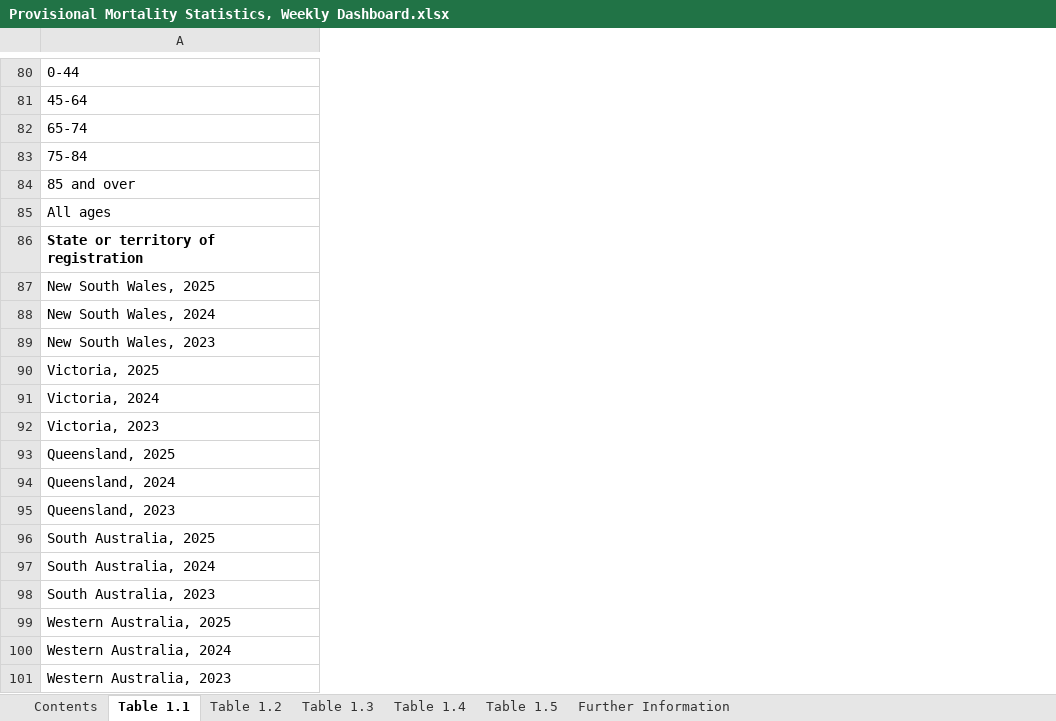
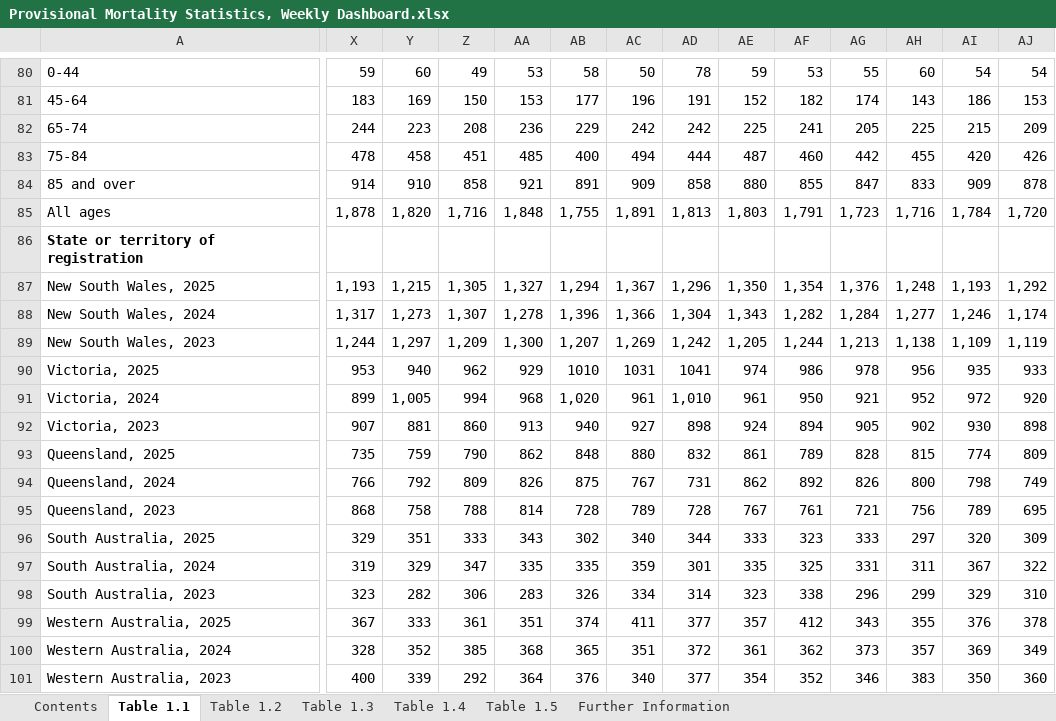
Before and after one commit to Mike-Honey/covid-19-au-vaccinations, an Excel workbook: Provisional Mortality Statistics, Weekly Dashboard.xlsx, sheet Table 1.1, drawn as a sheet; only a part is shown, gaps mark what is left out; values as stored, in another font and other column widths than the file's, no borders; charts and pictures not drawn; removed rows and columns are numbered as before the commit, all else as after; rows hold the shown columns only; the diff covers the shown part only; the diff names each change by its address in the sheet, - before the commit and + after, or states it on an @@ line.

```diff
--- a/Provisional Mortality Statistics, Weekly Dashboard.xlsx (sheet Table 1.1)
+++ b/Provisional Mortality Statistics, Weekly Dashboard.xlsx (sheet Table 1.1)
+column X, rows 80-85: 59 | 183 | 244 | 478 | 914 | 1,878; rows 88-89: 1,317 | 1,244; rows 91-92: 899 | 907; rows 94-98: 766 | 868 | 329 | 319 | 323; rows 100-101: 328 | 400
+column Y, rows 80-85: 60 | 169 | 223 | 458 | 910 | 1,820; rows 88-89: 1,273 | 1,297; rows 91-92: 1,005 | 881; rows 94-98: 792 | 758 | 351 | 329 | 282; rows 100-101: 352 | 339
+column Z, rows 80-85: 49 | 150 | 208 | 451 | 858 | 1,716; rows 88-89: 1,307 | 1,209; rows 91-92: 994 | 860; rows 94-98: 809 | 788 | 333 | 347 | 306; rows 100-101: 385 | 292
+column AA, rows 80-85: 53 | 153 | 236 | 485 | 921 | 1,848; rows 88-89: 1,278 | 1,300; rows 91-92: 968 | 913; rows 94-98: 826 | 814 | 343 | 335 | 283; rows 100-101: 368 | 364
+column AB, rows 80-85: 58 | 177 | 229 | 400 | 891 | 1,755; rows 88-89: 1,396 | 1,207; rows 91-92: 1,020 | 940; rows 94-98: 875 | 728 | 302 | 335 | 326; rows 100-101: 365 | 376
+column AC, rows 80-85: 50 | 196 | 242 | 494 | 909 | 1,891; rows 88-89: 1,366 | 1,269; rows 91-92: 961 | 927; rows 94-98: 767 | 789 | 340 | 359 | 334; rows 100-101: 351 | 340
+column AD, rows 80-85: 78 | 191 | 242 | 444 | 858 | 1,813; rows 88-89: 1,304 | 1,242; rows 91-92: 1,010 | 898; rows 94-98: 731 | 728 | 344 | 301 | 314; rows 100-101: 372 | 377
+column AE, rows 80-85: 59 | 152 | 225 | 487 | 880 | 1,803; rows 88-89: 1,343 | 1,205; rows 91-92: 961 | 924; rows 94-98: 862 | 767 | 333 | 335 | 323; rows 100-101: 361 | 354
+column AF, rows 80-85: 53 | 182 | 241 | 460 | 855 | 1,791; rows 88-89: 1,282 | 1,244; rows 91-92: 950 | 894; rows 94-98: 892 | 761 | 323 | 325 | 338; rows 100-101: 362 | 352
+column AG, rows 80-85: 55 | 174 | 205 | 442 | 847 | 1,723; rows 88-89: 1,284 | 1,213; rows 91-92: 921 | 905; rows 94-98: 826 | 721 | 333 | 331 | 296; rows 100-101: 373 | 346
+column AH, rows 80-85: 60 | 143 | 225 | 455 | 833 | 1,716; rows 88-89: 1,277 | 1,138; rows 91-92: 952 | 902; rows 94-98: 800 | 756 | 297 | 311 | 299; rows 100-101: 357 | 383
+column AI, rows 80-85: 54 | 186 | 215 | 420 | 909 | 1,784; rows 88-89: 1,246 | 1,109; rows 91-92: 972 | 930; rows 94-98: 798 | 789 | 320 | 367 | 329; rows 100-101: 369 | 350
+column AJ, rows 80-85: 54 | 153 | 209 | 426 | 878 | 1,720; rows 88-89: 1,174 | 1,119; rows 91-92: 920 | 898; rows 94-98: 749 | 695 | 309 | 322 | 310; rows 100-101: 349 | 360
-row 87: New South Wales, 2025
+row 87: New South Wales, 2025 | 1,193 | 1,215 | 1,305 | 1,327 | 1,294 | 1,367 | 1,296 | 1,350 | 1,354 | 1,376 | 1,248 | 1,193 | 1,292
-row 90: Victoria, 2025
+row 90: Victoria, 2025 | 953 | 940 | 962 | 929 | 1010 | 1031 | 1041 | 974 | 986 | 978 | 956 | 935 | 933
-row 93: Queensland, 2025
+row 93: Queensland, 2025 | 735 | 759 | 790 | 862 | 848 | 880 | 832 | 861 | 789 | 828 | 815 | 774 | 809
-row 99: Western Australia, 2025
+row 99: Western Australia, 2025 | 367 | 333 | 361 | 351 | 374 | 411 | 377 | 357 | 412 | 343 | 355 | 376 | 378
```
Also changed, not shown: 11 added rows, 11 removed rows, 1 added column and 138 edited cells elsewhere in this sheet, sheet Table 1.3, sheet Table 1.5, sheet Table 1.4, sheet Table 1.2, sheet Contents.
